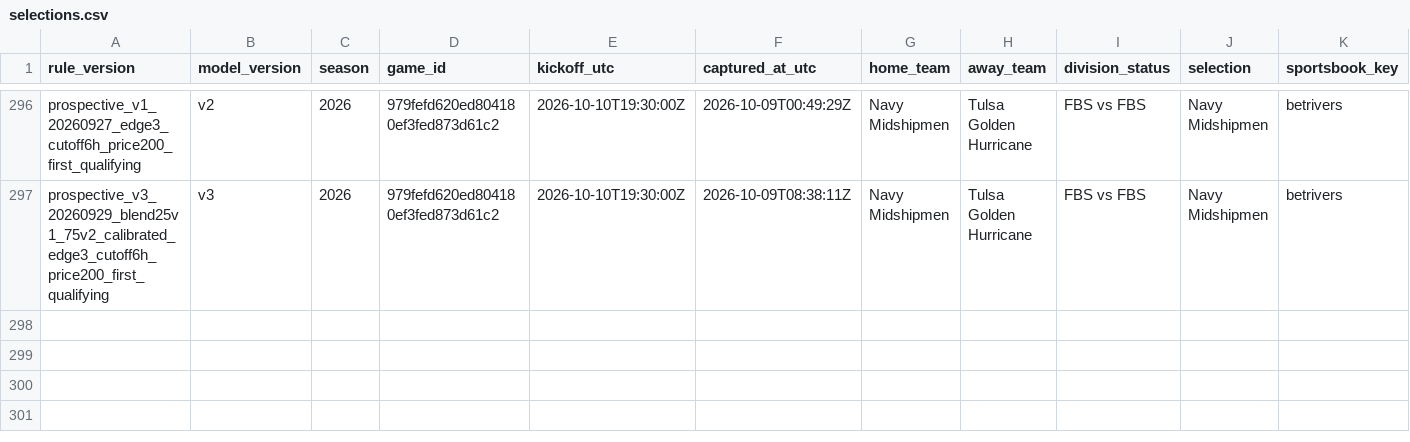
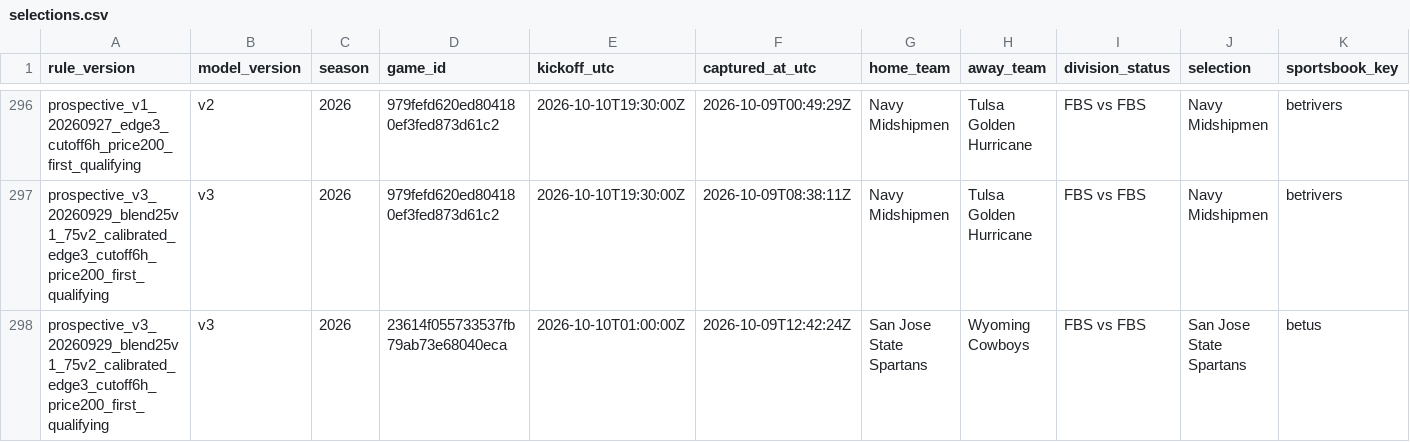
Before and after one commit to JarzCFB/codi-cfb-dashboard, a CSV file: prospective/selections.csv, drawn as a sheet; only a part is shown, gaps mark what is left out; rows hold the shown columns only; the diff names each change by its address in the sheet, - before the commit and + after, or states it on an @@ line.

```diff
--- a/prospective/selections.csv
+++ b/prospective/selections.csv
+row 298: prospective_v3_20260929_blend25v1_75v2_calibrated_edge3_cutoff6h_price200_first_qualifying | v3 | 2026 | 23614f055733537fb79ab73e68040eca | 2026-10-10T01:00:00Z | 2026-10-09T12:42:24Z | San Jose State Spartans | Wyoming Cowboys | FBS vs FBS | San Jose State Spartans | betus
```
Also changed, not shown: 1 other file.
